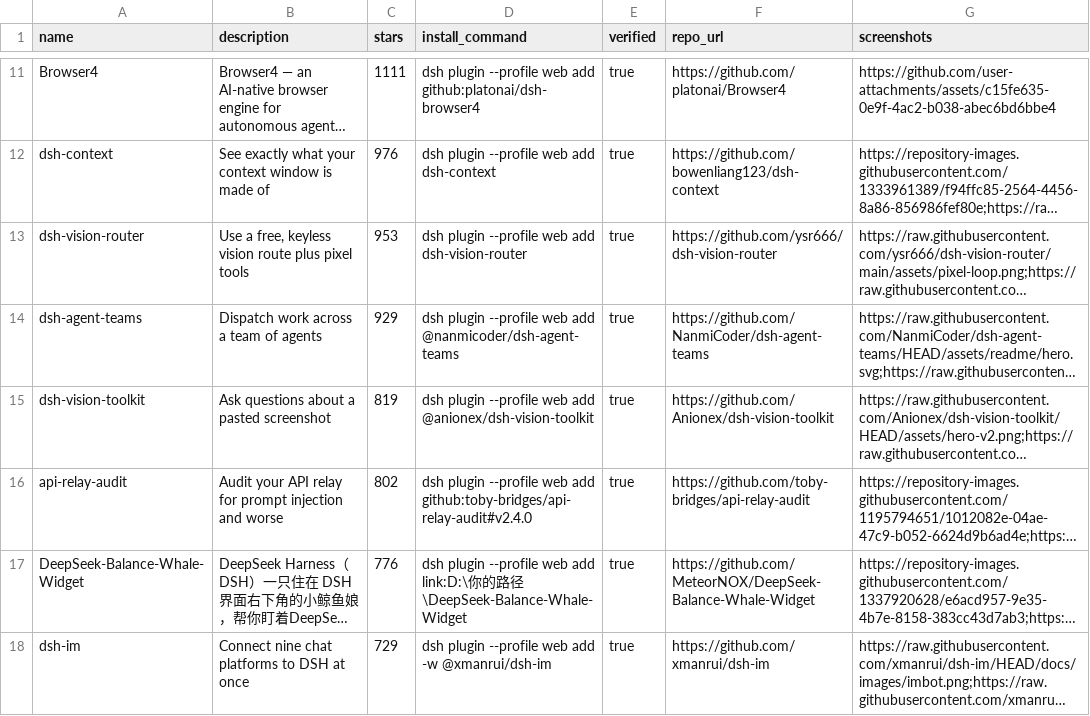
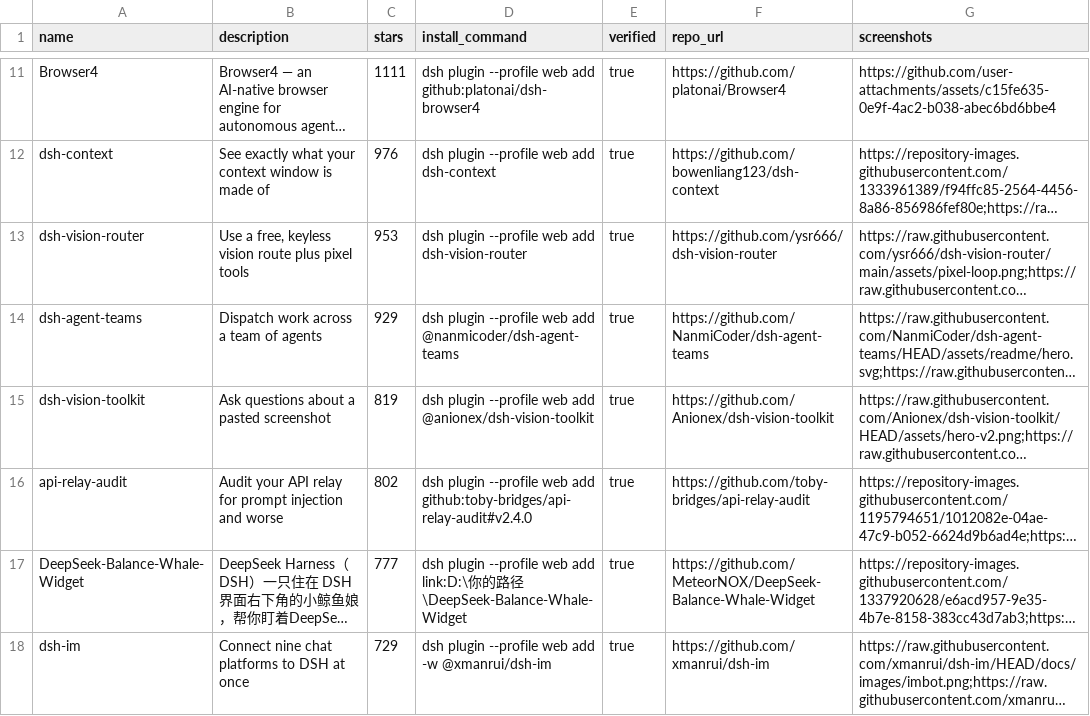
Before and after one commit to ZeroPointRepo/awesome-dsh-plugins, a CSV file: catalog.csv, drawn as a sheet; only a part is shown, gaps mark what is left out; long unchanged cells end in …; the diff covers the shown part only; the diff names each change by its address in the sheet, - before the commit and + after, or states it on an @@ line.

```diff
--- a/catalog.csv
+++ b/catalog.csv
-C17 (stars): 776
+C17 (stars): 777
```
Also changed, not shown: 4 added rows, 4 removed rows and 7 edited cells elsewhere in this file, 6 other files.
